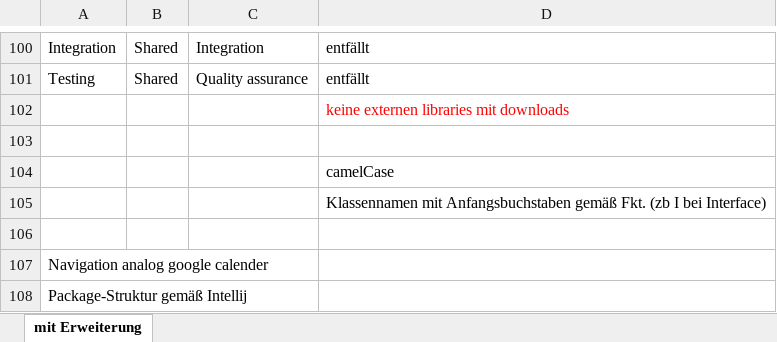
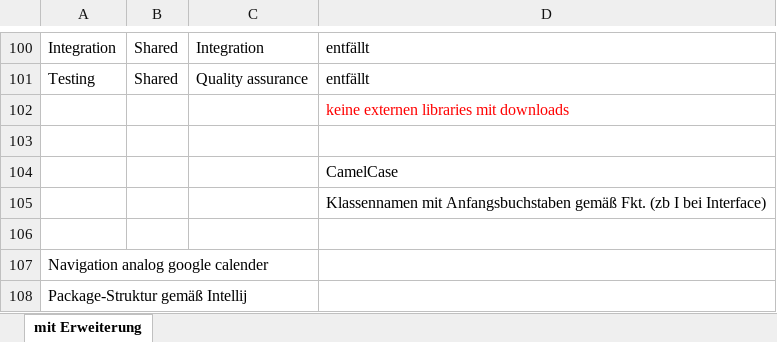
Before and after one commit to l-jkob/Mobile-Applications-SS26, an Excel workbook: docs/Vorschlag Arbeitsteilung - erweiterte Version.xlsx, sheet mit Erweiterung, drawn as a sheet; only a part is shown, gaps mark what is left out; values as stored, in another font and other column widths than the file's, no borders; the diff names each change by its address in the sheet, - before the commit and + after, or states it on an @@ line.

```diff
--- a/docs/Vorschlag Arbeitsteilung - erweiterte Version.xlsx (sheet mit Erweiterung)
+++ b/docs/Vorschlag Arbeitsteilung - erweiterte Version.xlsx (sheet mit Erweiterung)
-D104: camelCase
+D104: CamelCase
```
Also changed, not shown: 3 other files.
